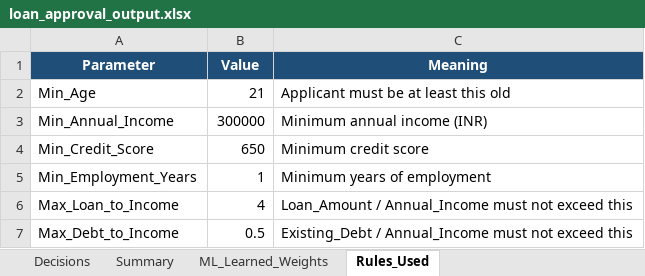
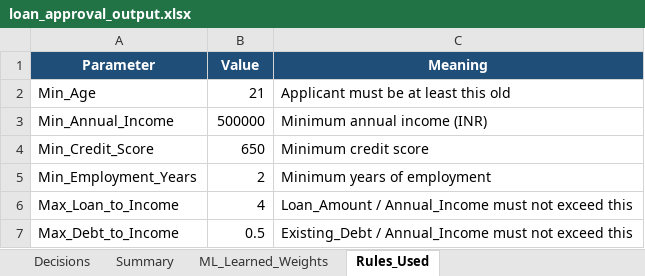
Before and after one commit to baanigr3wal/CCA2-Project-Team-B, an Excel workbook: loan_approval_output.xlsx, sheet Rules_Used, drawn as a sheet; values as stored, in another font and other column widths than the file's, no borders; the diff names each change by its address in the sheet, - before the commit and + after, or states it on an @@ line.

```diff
--- a/loan_approval_output.xlsx (sheet Rules_Used)
+++ b/loan_approval_output.xlsx (sheet Rules_Used)
-B3 (Value): 300000
+B3 (Value): 500000
-B5 (Value): 1
+B5 (Value): 2
```
Also changed, not shown: sheet Decisions, sheet ML_Learned_Weights, sheet Summary.
